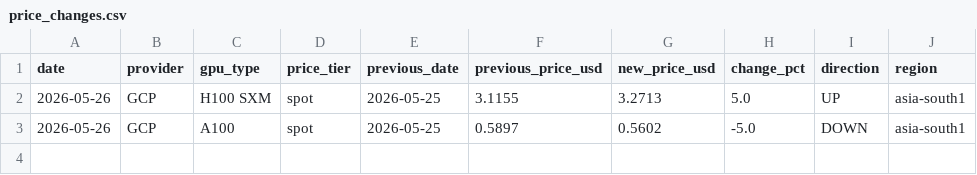
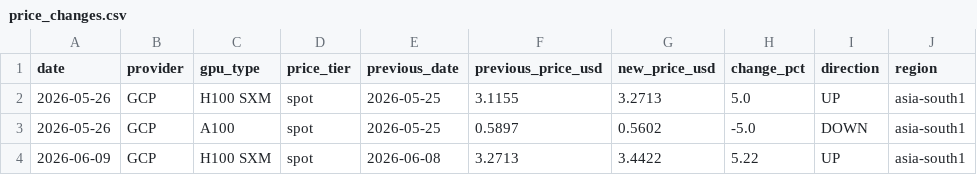
Before and after one commit to sooddvs/gpu-pricing, a CSV file: price_changes.csv, drawn as a sheet; the diff names each change by its address in the sheet, - before the commit and + after, or states it on an @@ line.

```diff
--- a/price_changes.csv
+++ b/price_changes.csv
+row 4: 2026-06-09 | GCP | H100 SXM | spot | 2026-06-08 | 3.2713 | 3.4422 | 5.22 | UP | asia-south1
```
Also changed, not shown: gpu_pricing_comparison.csv, gpu_pricing_history.csv, 3 other files.
